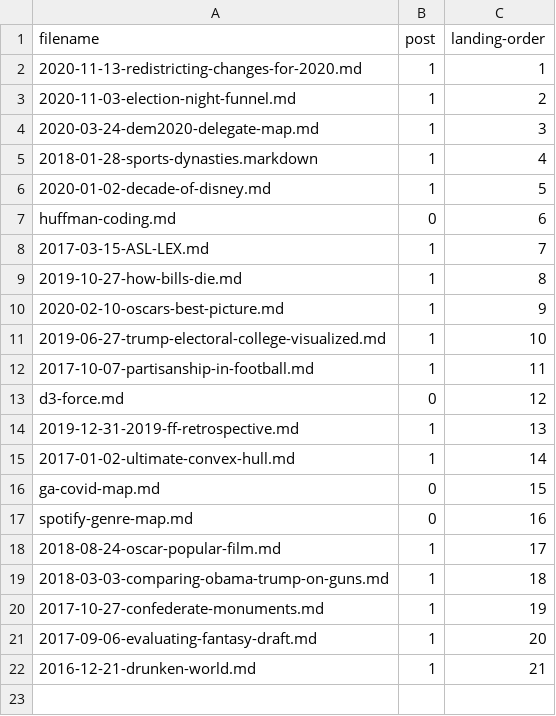
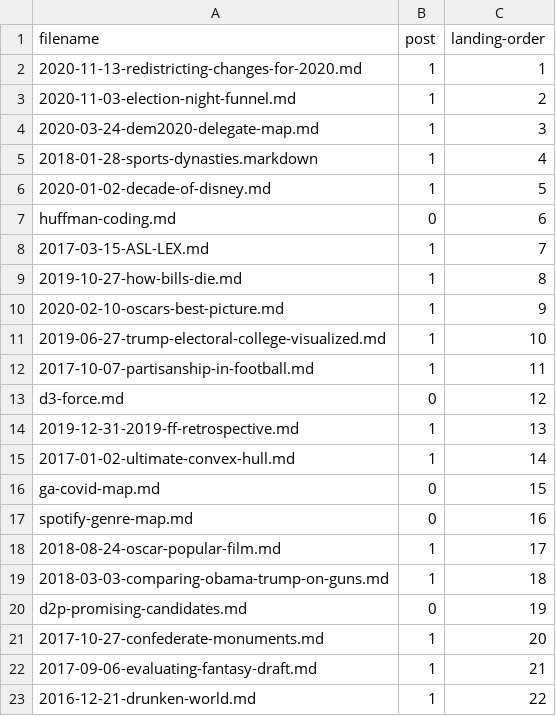
Before and after one commit to ben-tanen/ben-tanen.github.io, a CSV file: _site/assets/data/landing-proj-order.csv, drawn as a sheet.

```diff
--- a/_site/assets/data/landing-proj-order.csv
+++ b/_site/assets/data/landing-proj-order.csv
@@ -19,4 +19,5 @@ spotify-genre-map.md,0,16
 2018-03-03-comparing-obama-trump-on-guns.md,1,18
-2017-10-27-confederate-monuments.md,1,19
-2017-09-06-evaluating-fantasy-draft.md,1,20
-2016-12-21-drunken-world.md,1,21
+d2p-promising-candidates.md,0,19
+2017-10-27-confederate-monuments.md,1,20
+2017-09-06-evaluating-fantasy-draft.md,1,21
+2016-12-21-drunken-world.md,1,22
```
Also changed, not shown: assets/data/landing-proj-order.csv, 7 other files.
